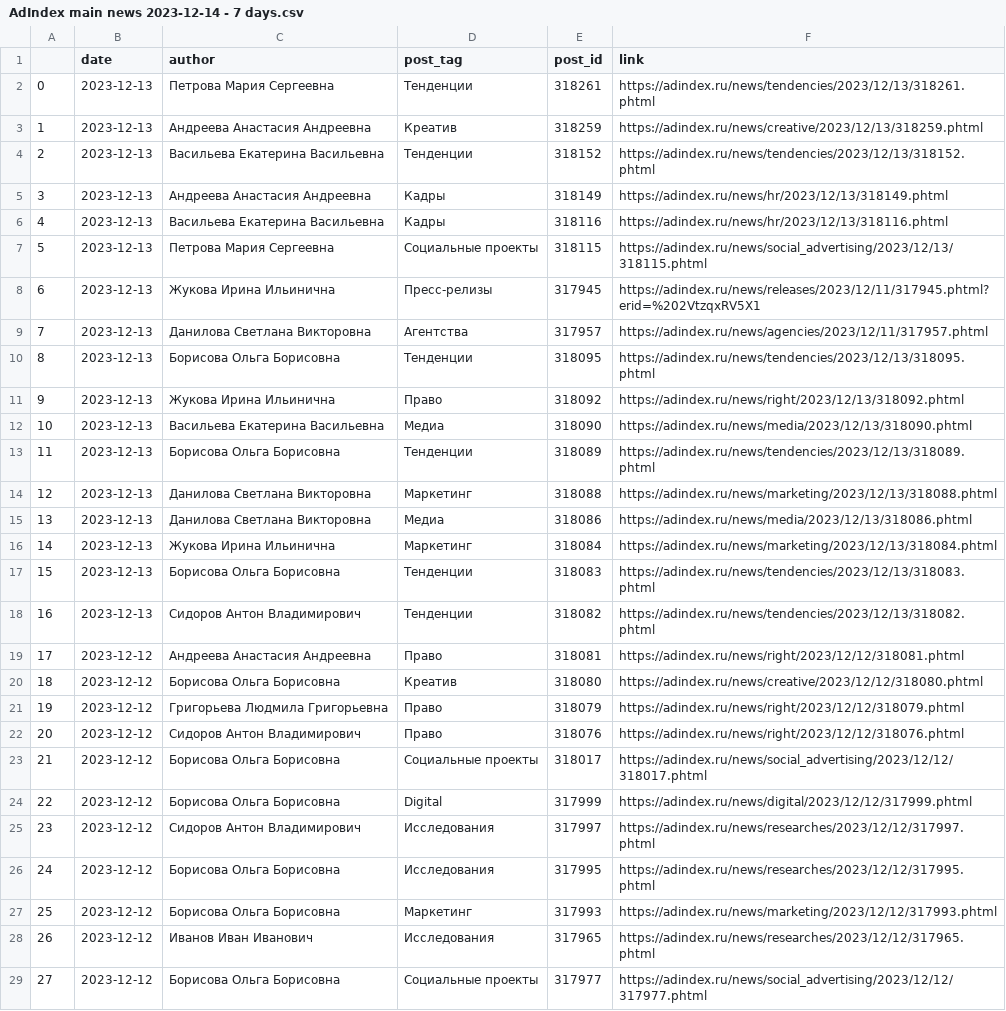
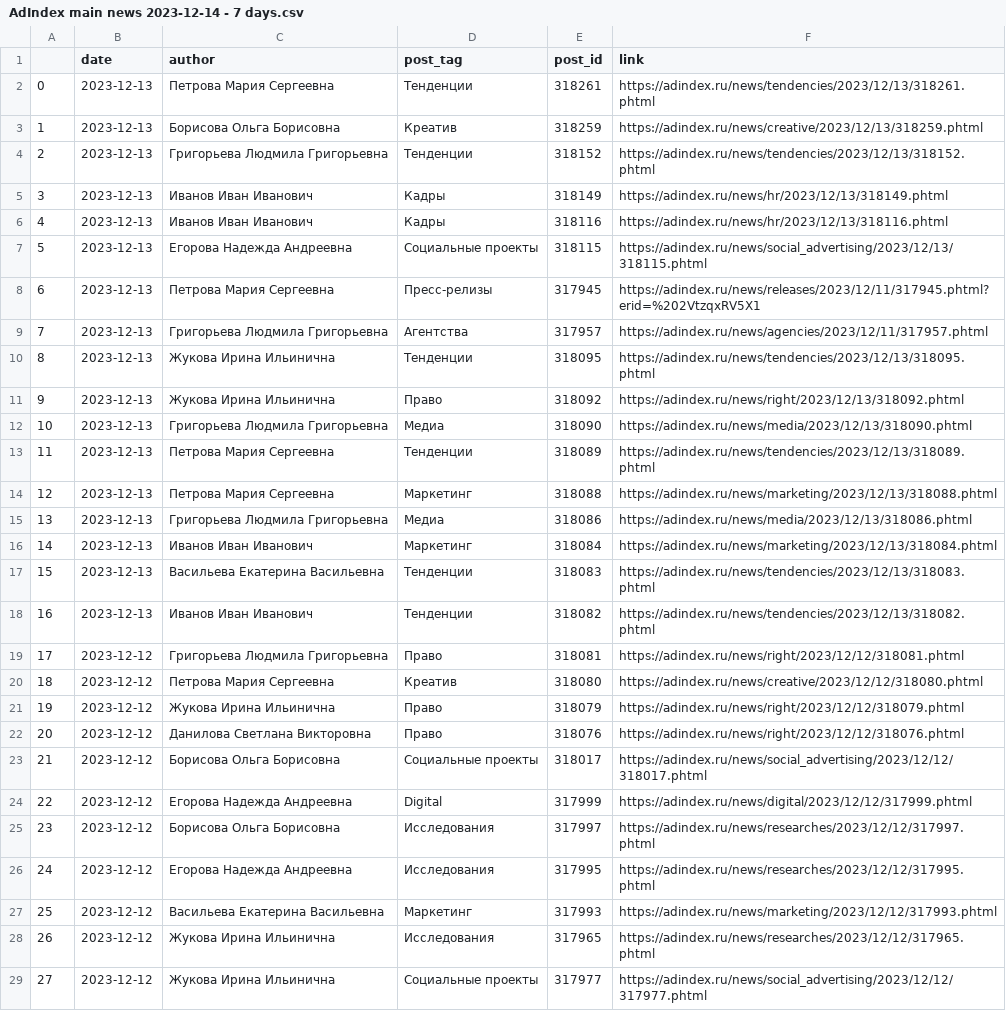
Before and after one commit to Meksis/AdIndexProject, a CSV file: AdIndex main news 2023-12-14 - 7 days.csv, drawn as a sheet; only a part is shown; the diff covers the shown part only; the diff names each change by its address in the sheet, - before the commit and + after, or states it on an @@ line.

```diff
--- a/AdIndex main news 2023-12-14 - 7 days.csv
+++ b/AdIndex main news 2023-12-14 - 7 days.csv
-C3 (author): Андреева Анастасия Андреевна
+C3 (author): Борисова Ольга Борисовна
-C4 (author): Васильева Екатерина Васильевна
+C4 (author): Григорьева Людмила Григорьевна
-C5 (author): Андреева Анастасия Андреевна
+C5 (author): Иванов Иван Иванович
-C6 (author): Васильева Екатерина Васильевна
+C6 (author): Иванов Иван Иванович
-C7 (author): Петрова Мария Сергеевна
+C7 (author): Егорова Надежда Андреевна
-C8 (author): Жукова Ирина Ильинична
+C8 (author): Петрова Мария Сергеевна
-C9 (author): Данилова Светлана Викторовна
+C9 (author): Григорьева Людмила Григорьевна
-C10 (author): Борисова Ольга Борисовна
+C10 (author): Жукова Ирина Ильинична
-C12 (author): Васильева Екатерина Васильевна
+C12 (author): Григорьева Людмила Григорьевна
-C13 (author): Борисова Ольга Борисовна
+C13 (author): Петрова Мария Сергеевна
-C14 (author): Данилова Светлана Викторовна
+C14 (author): Петрова Мария Сергеевна
-C15 (author): Данилова Светлана Викторовна
+C15 (author): Григорьева Людмила Григорьевна
-C16 (author): Жукова Ирина Ильинична
+C16 (author): Иванов Иван Иванович
-C17 (author): Борисова Ольга Борисовна
+C17 (author): Васильева Екатерина Васильевна
-C18 (author): Сидоров Антон Владимирович
+C18 (author): Иванов Иван Иванович
-C19 (author): Андреева Анастасия Андреевна
+C19 (author): Григорьева Людмила Григорьевна
-C20 (author): Борисова Ольга Борисовна
+C20 (author): Петрова Мария Сергеевна
-C21 (author): Григорьева Людмила Григорьевна
+C21 (author): Жукова Ирина Ильинична
-C22 (author): Сидоров Антон Владимирович
+C22 (author): Данилова Светлана Викторовна
-C24 (author): Борисова Ольга Борисовна
+C24 (author): Егорова Надежда Андреевна
-C25 (author): Сидоров Антон Владимирович
+C25 (author): Борисова Ольга Борисовна
-C26 (author): Борисова Ольга Борисовна
+C26 (author): Егорова Надежда Андреевна
-C27 (author): Борисова Ольга Борисовна
+C27 (author): Васильева Екатерина Васильевна
-C28 (author): Иванов Иван Иванович
+C28 (author): Жукова Ирина Ильинична
-C29 (author): Борисова Ольга Борисовна
+C29 (author): Жукова Ирина Ильинична
```
Also changed, not shown: 101 edited cells elsewhere in this file, AdIndex main news 2023-12-14 - 1 days.csv, AdIndex main news METRICS 2023-12-14.csv, 3 other files.
